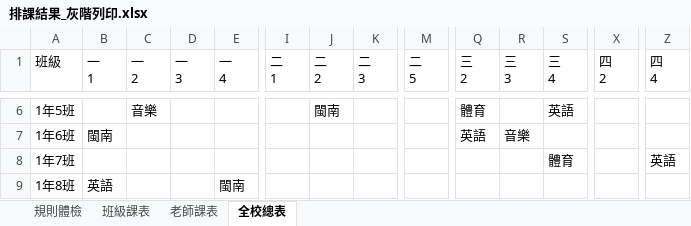
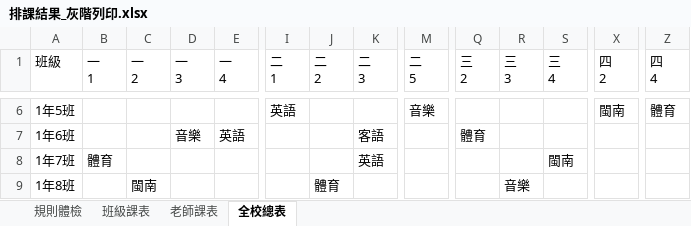
Before and after one commit to ntpsbing/course-scheduling, an Excel workbook: 試跑/排課結果_灰階列印.xlsx, sheet 全校總表, drawn as a sheet; only a part is shown, gaps mark what is left out; values as stored, in another font and other column widths than the file's, no cell formats; the diff covers the shown part only; the diff names each change by its address in the sheet, - before the commit and + after, or states it on an @@ line.

```diff
--- a/試跑/排課結果_灰階列印.xlsx (sheet 全校總表)
+++ b/試跑/排課結果_灰階列印.xlsx (sheet 全校總表)
-C6 (一 2): 音樂
+C6 (一 2): (empty)
-I6 (二 1): (empty)
+I6 (二 1): 英語
-J6 (二 2): 閩南
+J6 (二 2): (empty)
-M6 (二 5): (empty)
+M6 (二 5): 音樂
-Q6 (三 2): 體育
+Q6 (三 2): (empty)
-S6 (三 4): 英語
+S6 (三 4): (empty)
-X6 (四 2): (empty)
+X6 (四 2): 閩南
-Z6 (四 4): (empty)
+Z6 (四 4): 體育
-B7 (一 1): 閩南
+B7 (一 1): (empty)
-D7 (一 3): (empty)
+D7 (一 3): 音樂
-E7 (一 4): (empty)
+E7 (一 4): 英語
-K7 (二 3): (empty)
+K7 (二 3): 客語
-Q7 (三 2): 英語
+Q7 (三 2): 體育
-R7 (三 3): 音樂
+R7 (三 3): (empty)
-B8 (一 1): (empty)
+B8 (一 1): 體育
-K8 (二 3): (empty)
+K8 (二 3): 英語
-S8 (三 4): 體育
+S8 (三 4): 閩南
-Z8 (四 4): 英語
+Z8 (四 4): (empty)
-B9 (一 1): 英語
+B9 (一 1): (empty)
-C9 (一 2): (empty)
+C9 (一 2): 閩南
-E9 (一 4): 閩南
+E9 (一 4): (empty)
-J9 (二 2): (empty)
+J9 (二 2): 體育
-R9 (三 3): (empty)
+R9 (三 3): 音樂
```
Also changed, not shown: 1066 edited cells elsewhere in this sheet, sheet 班級課表, sheet 老師課表, sheet 規則體檢, cell formats, 試跑/試跑資料_排課需求收集表.xlsx, 4 other files.
